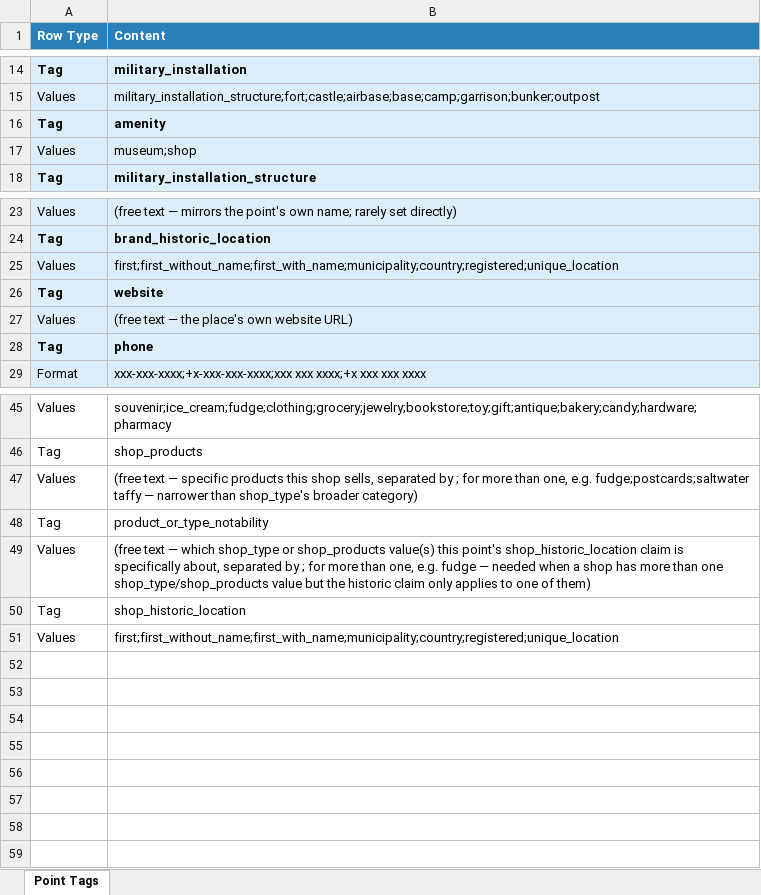
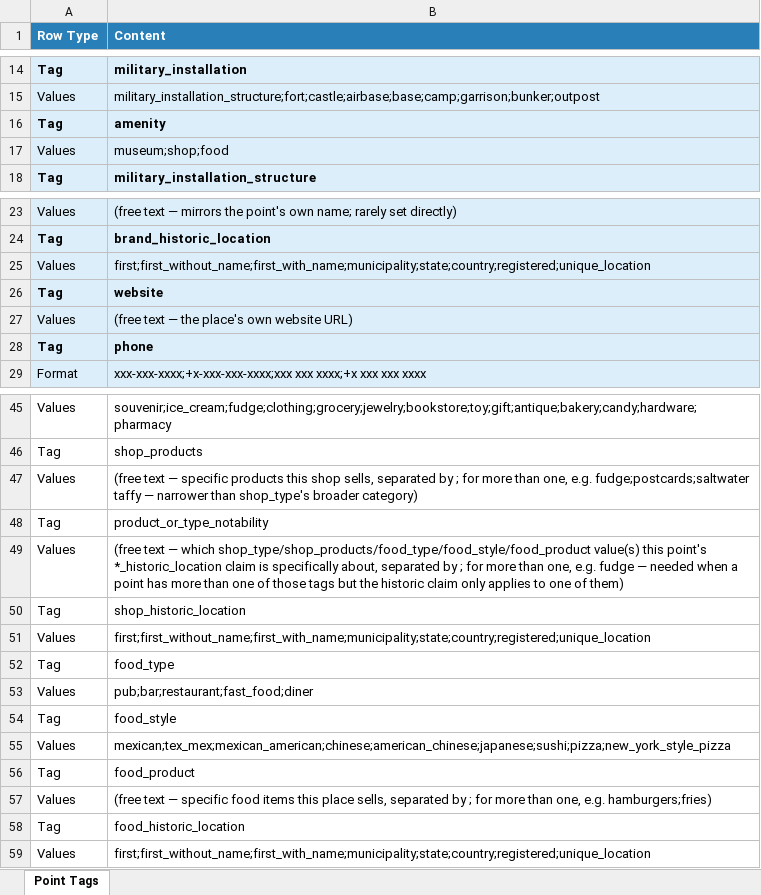
Before and after one commit to Golden-King05/Jarvys, an Excel workbook: server/src/data/point-tags/point-tags.xlsx, sheet Point Tags, drawn as a sheet; only a part is shown, gaps mark what is left out; values as stored, in another font and other column widths than the file's, no borders; the diff names each change by its address in the sheet, - before the commit and + after, or states it on an @@ line.

```diff
--- a/server/src/data/point-tags/point-tags.xlsx (sheet Point Tags)
+++ b/server/src/data/point-tags/point-tags.xlsx (sheet Point Tags)
-B17 (Content): museum;shop
+B17 (Content): museum;shop;food
-B25 (Content): first;first_without_name;first_with_name;municipality;country;registered;unique_location
+B25 (Content): first;first_without_name;first_with_name;municipality;state;country;registered;unique_location
-B49 (Content): …— which shop_type or shop_products value(s) this point's shop_historic_location claim is specifically about, separated by ; for more than one, e.g. fudge — needed when a shop has more than one shop_type/shop_products value but the…
+B49 (Content): …— which shop_type/shop_products/food_type/food_style/food_product value(s) this point's *_historic_location claim is specifically about, separated by ; for more than one, e.g. fudge — needed when a point has more than one of those tags but the…
-B51 (Content): first;first_without_name;first_with_name;municipality;country;registered;unique_location
+B51 (Content): first;first_without_name;first_with_name;municipality;state;country;registered;unique_location
+row 52: Tag | food_type
+row 53: Values | pub;bar;restaurant;fast_food;diner
+row 54: Tag | food_style
+row 55: Values | mexican;tex_mex;mexican_american;chinese;american_chinese;japanese;sushi;pizza;new_york_style_pizza
+row 56: Tag | food_product
+row 57: Values | (free text — specific food items this place sells, separated by ; for more than one, e.g. hamburgers;fries)
+row 58: Tag | food_historic_location
+row 59: Values | first;first_without_name;first_with_name;municipality;state;country;registered;unique_location
```
Also changed, not shown: 3 other files.
